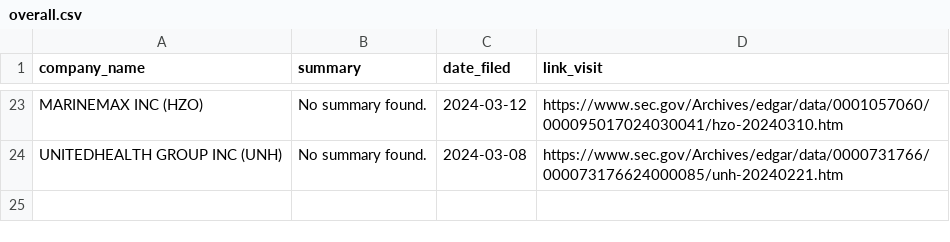
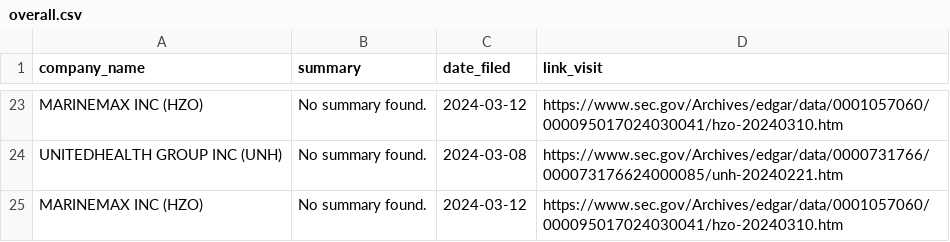
Before and after one commit to ASP-Christian/8kfiles, a CSV file: data/overall.csv, drawn as a sheet; only a part is shown, gaps mark what is left out.

```diff
--- a/data/overall.csv
+++ b/data/overall.csv
@@ -24 +24,2 @@ MARINEMAX INC (HZO),No summary found.,2024-03-12,https://www.sec.gov/Archives/ed
 UNITEDHEALTH GROUP INC (UNH),No summary found.,2024-03-08,https://www.sec.gov/Archives/edgar/data/0000731766/000073176624000085/unh-20240221.htm
+MARINEMAX INC (HZO),No summary found.,2024-03-12,https://www.sec.gov/Archives/edgar/data/0001057060/000095017024030041/hzo-20240310.htm
```
